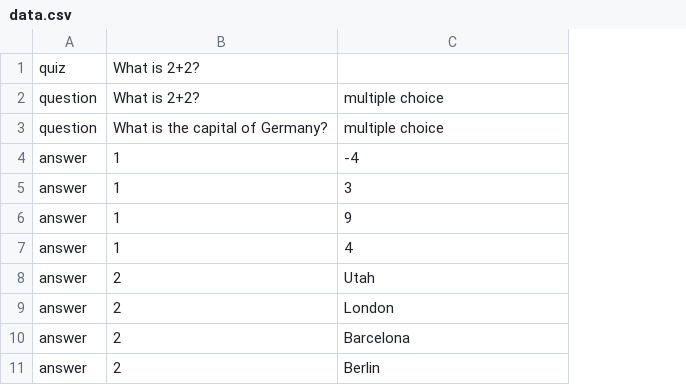
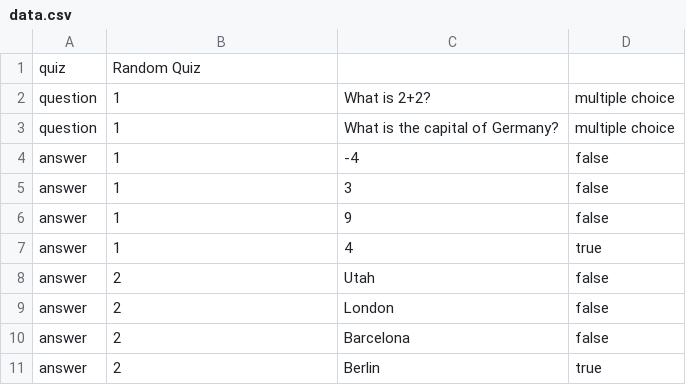
Before and after one commit to KelstonClub/quiz, a CSV file: data.csv, drawn as a sheet; the diff names each change by its address in the sheet, - before the commit and + after, or states it on an @@ line.

Commit message:
Add code to load data into database

```diff
--- a/data.csv
+++ b/data.csv
+column D, rows 2-11: multiple choice | multiple choice | false | false | false | true | false | false | false | true
-B1: What is 2+2?
+B1: Random Quiz
-B2: What is 2+2?
+B2: 1
-C2: multiple choice
+C2: What is 2+2?
-B3: What is the capital of Germany?
+B3: 1
-C3: multiple choice
+C3: What is the capital of Germany?
```
Also changed, not shown: 3 other files.
